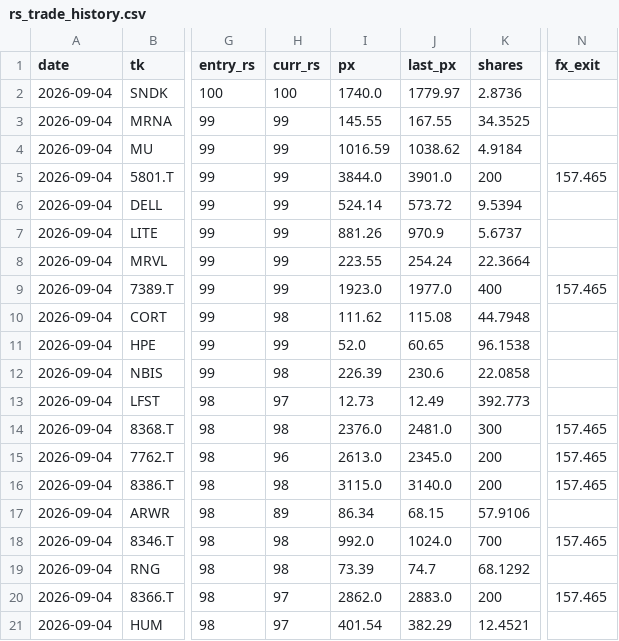
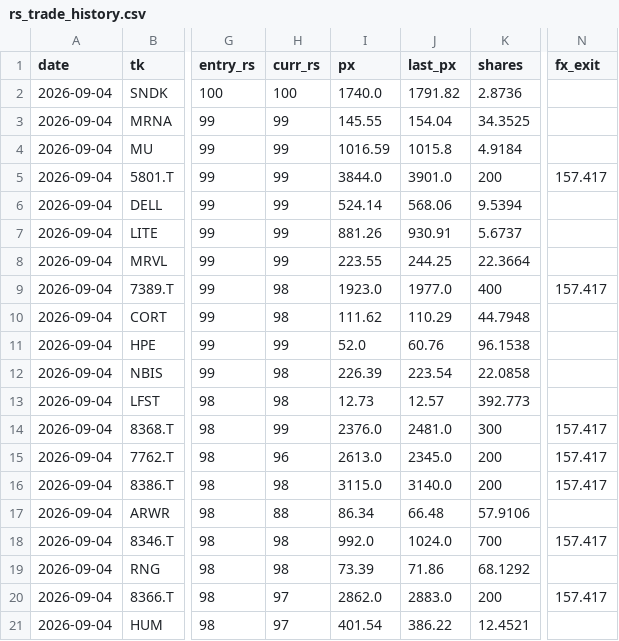
Before and after one commit to kuenkuen106-web/Quant-v3, a CSV file: docs/rs_trade_history.csv, drawn as a sheet; only a part is shown, gaps mark what is left out; the diff names each change by its address in the sheet, - before the commit and + after, or states it on an @@ line.

```diff
--- a/docs/rs_trade_history.csv
+++ b/docs/rs_trade_history.csv
-J2 (last_px): 1779.97
+J2 (last_px): 1791.82
-J3 (last_px): 167.55
+J3 (last_px): 154.04
-J4 (last_px): 1038.62
+J4 (last_px): 1015.8
-N5 (fx_exit): 157.465
+N5 (fx_exit): 157.417
-J6 (last_px): 573.72
+J6 (last_px): 568.06
-J7 (last_px): 970.9
+J7 (last_px): 930.91
-J8 (last_px): 254.24
+J8 (last_px): 244.25
-H9 (curr_rs): 99
+H9 (curr_rs): 98
-N9 (fx_exit): 157.465
+N9 (fx_exit): 157.417
-J10 (last_px): 115.08
+J10 (last_px): 110.29
-J11 (last_px): 60.65
+J11 (last_px): 60.76
-J12 (last_px): 230.6
+J12 (last_px): 223.54
-H13 (curr_rs): 97
+H13 (curr_rs): 98
-J13 (last_px): 12.49
+J13 (last_px): 12.57
-H14 (curr_rs): 98
+H14 (curr_rs): 99
-N14:N16 (fx_exit): 157.465
+N14:N16 (fx_exit): 157.417
-H17 (curr_rs): 89
+H17 (curr_rs): 88
-J17 (last_px): 68.15
+J17 (last_px): 66.48
-N18 (fx_exit): 157.465
+N18 (fx_exit): 157.417
-J19 (last_px): 74.7
+J19 (last_px): 71.86
-N20 (fx_exit): 157.465
+N20 (fx_exit): 157.417
-J21 (last_px): 382.29
+J21 (last_px): 386.22
```
Also changed, not shown: 3 other files.
